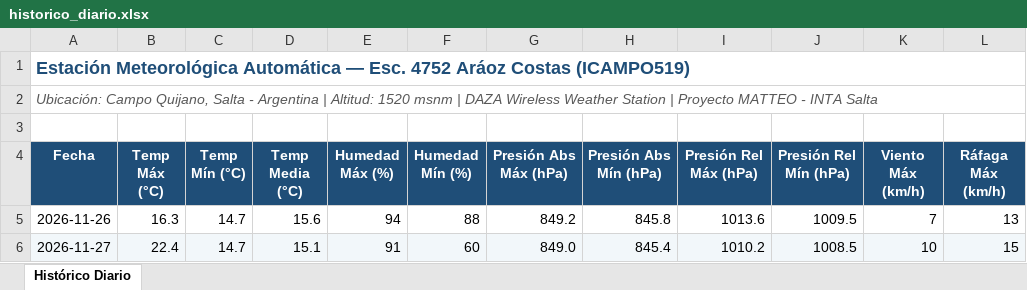
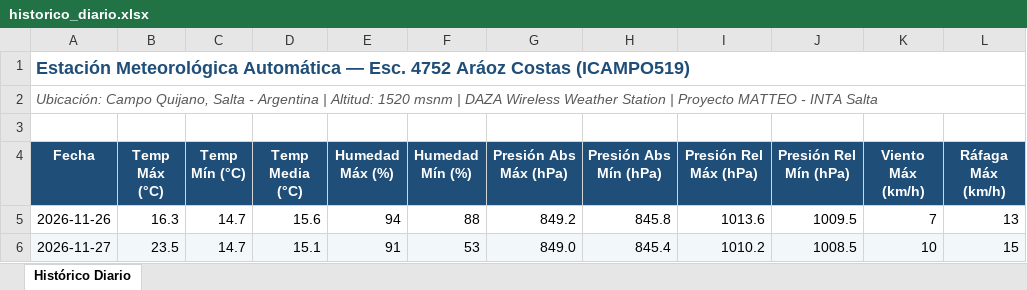
Before and after one commit to intasalta/ema_esc4752, an Excel workbook: historico_diario.xlsx, sheet Histórico Diario, drawn as a sheet; only a part is shown; values as stored, in another font and other column widths than the file's, no borders; the diff names each change by its address in the sheet, - before the commit and + after, or states it on an @@ line.

```diff
--- a/historico_diario.xlsx (sheet Histórico Diario)
+++ b/historico_diario.xlsx (sheet Histórico Diario)
-B6 (Temp Máx (°C)): 22.4
+B6 (Temp Máx (°C)): 23.5
-F6 (Humedad Mín (%)): 60
+F6 (Humedad Mín (%)): 53
```
Also changed, not shown: 4 other files.
